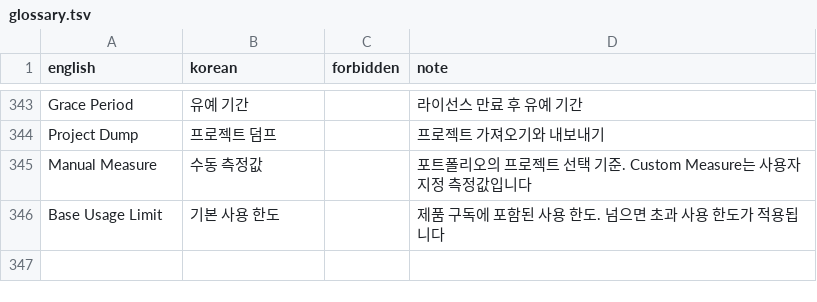
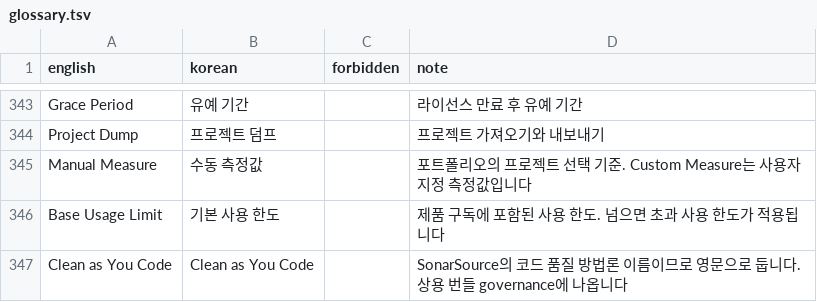
Before and after one commit to say2alice/sonar-l10n-korean-plugin, a TSV file: translation/glossary.tsv, drawn as a sheet; only a part is shown, gaps mark what is left out.

Commit message:
feat(translation): 상용 번들에만 있는 키 번역

```diff
--- a/translation/glossary.tsv
+++ b/translation/glossary.tsv
@@ -346 +346,2 @@ Manual Measure	수동 측정값		포트폴리오의 프로젝트 선택 기준.
 Base Usage Limit	기본 사용 한도		제품 구독에 포함된 사용 한도. 넘으면 초과 사용 한도가 적용됩니다
+Clean as You Code	Clean as You Code		SonarSource의 코드 품질 방법론 이름이므로 영문으로 둡니다. 상용 번들 governance에 나옵니다
```
Also changed, not shown: 6 other files.
